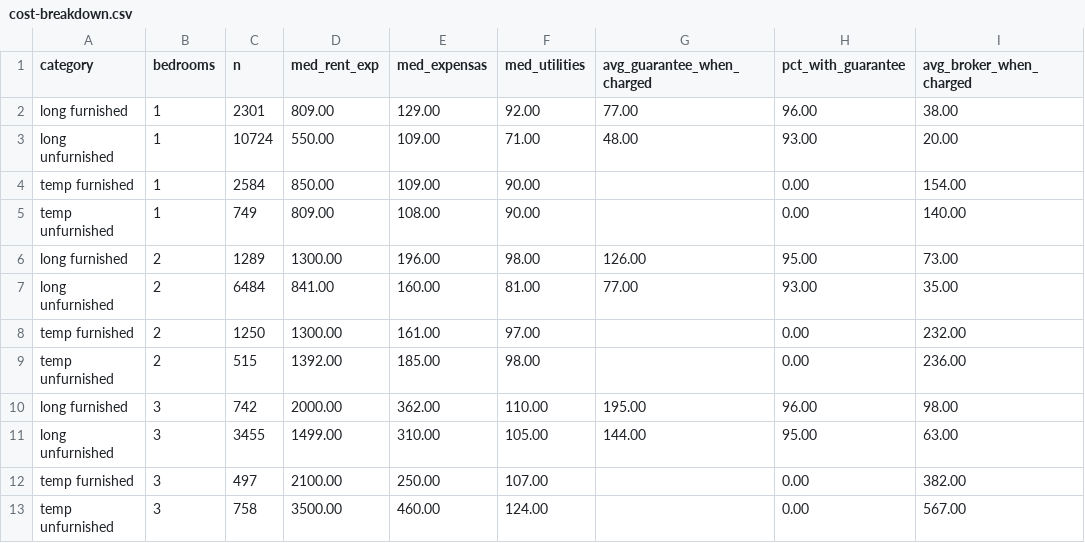
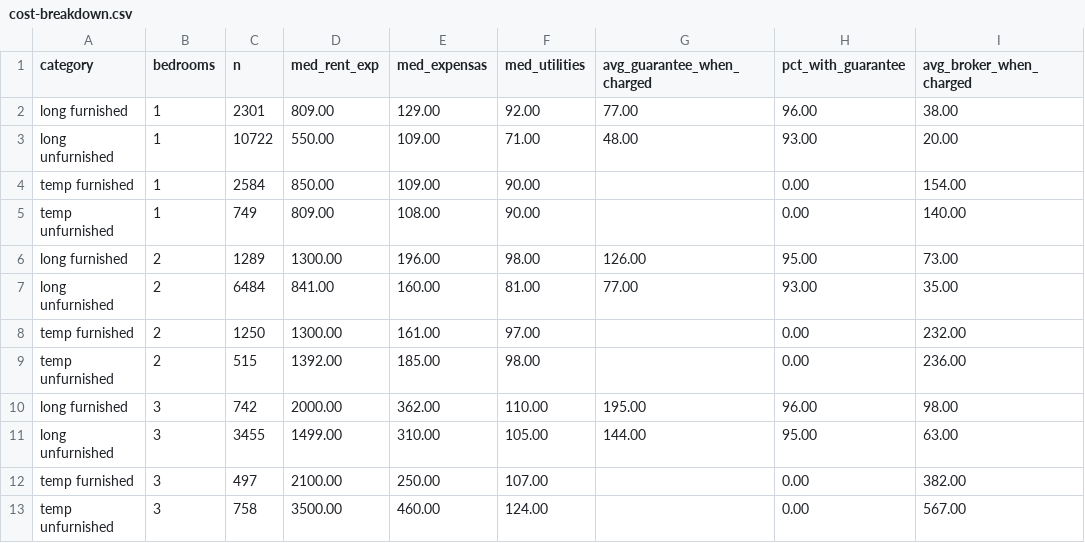
Before and after one commit to unitrank/buenos-aires-rental-market, a CSV file: data/latest/cost-breakdown.csv, drawn as a sheet; only a part is shown; the diff names each change by its address in the sheet, - before the commit and + after, or states it on an @@ line.

```diff
--- a/data/latest/cost-breakdown.csv
+++ b/data/latest/cost-breakdown.csv
-C3 (n): 10724
+C3 (n): 10722
```
Also changed, not shown: data/history/uaci-2026-10.csv, data/latest/by-barrio.csv, 7 other files.
